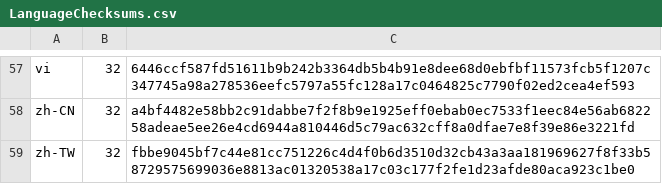
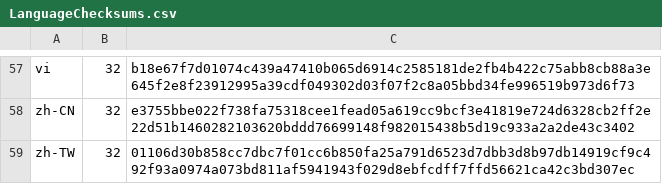
Before and after one commit to chocolatey-community/chocolatey-packages, a CSV file: automatic/thunderbird/tools/LanguageChecksums.csv, drawn as a sheet; only a part is shown, gaps mark what is left out; the diff covers the shown part only; the diff names each change by its address in the sheet, - before the commit and + after, or states it on an @@ line.

```diff
--- a/automatic/thunderbird/tools/LanguageChecksums.csv
+++ b/automatic/thunderbird/tools/LanguageChecksums.csv
-C57: 6446ccf587fd51611b9b242b3364db5b4b91e8dee68d0ebfbf11573fcb5f1207c347745a98a278536eefc5797a55fc128a17c0464825c7790f02ed2cea4ef593
+C57: b18e67f7d01074c439a47410b065d6914c2585181de2fb4b422c75abb8cb88a3e645f2e8f23912995a39cdf049302d03f07f2c8a05bbd34fe996519b973d6f73
-C58: a4bf4482e58bb2c91dabbe7f2f8b9e1925eff0ebab0ec7533f1eec84e56ab682258adeae5ee26e4cd6944a810446d5c79ac632cff8a0dfae7e8f39e86e3221fd
+C58: e3755bbe022f738fa75318cee1fead05a619cc9bcf3e41819e724d6328cb2ff2e22d51b1460282103620bddd76699148f982015438b5d19c933a2a2de43c3402
-C59: fbbe9045bf7c44e81cc751226c4d4f0b6d3510d32cb43a3aa181969627f8f33b58729575699036e8813ac01320538a17c03c177f2fe1d23afde80aca923c1be0
+C59: 01106d30b858cc7dbc7f01cc6b850fa25a791d6523d7dbb3d8b97db14919cf9c492f93a0974a073bd811af5941943f029d8ebfcdff7ffd56621ca42c3bd307ec
```
Also changed, not shown: 56 edited cells elsewhere in this file, 4 other files.
